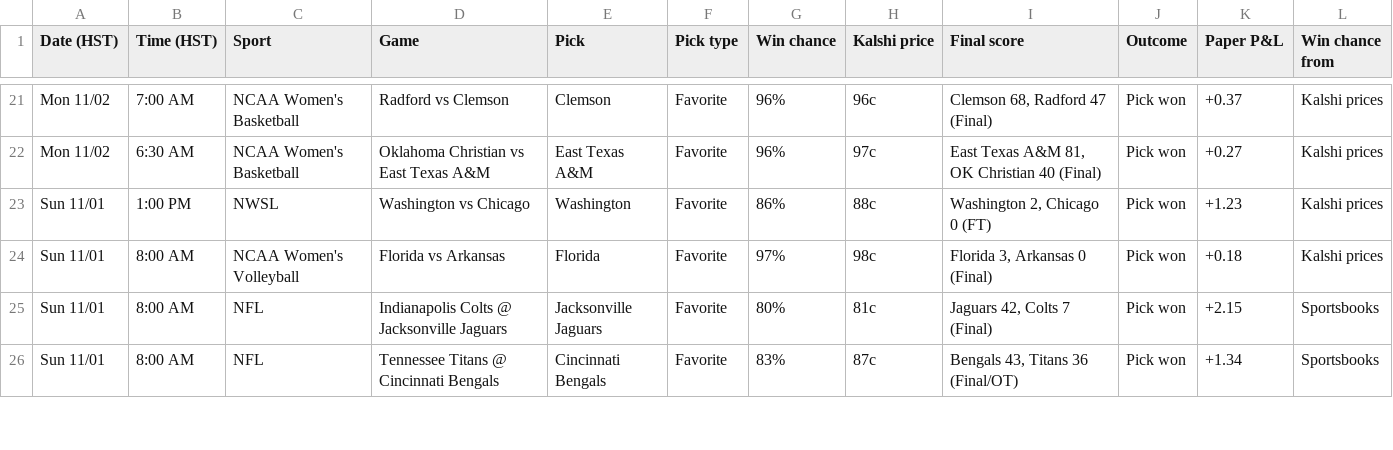
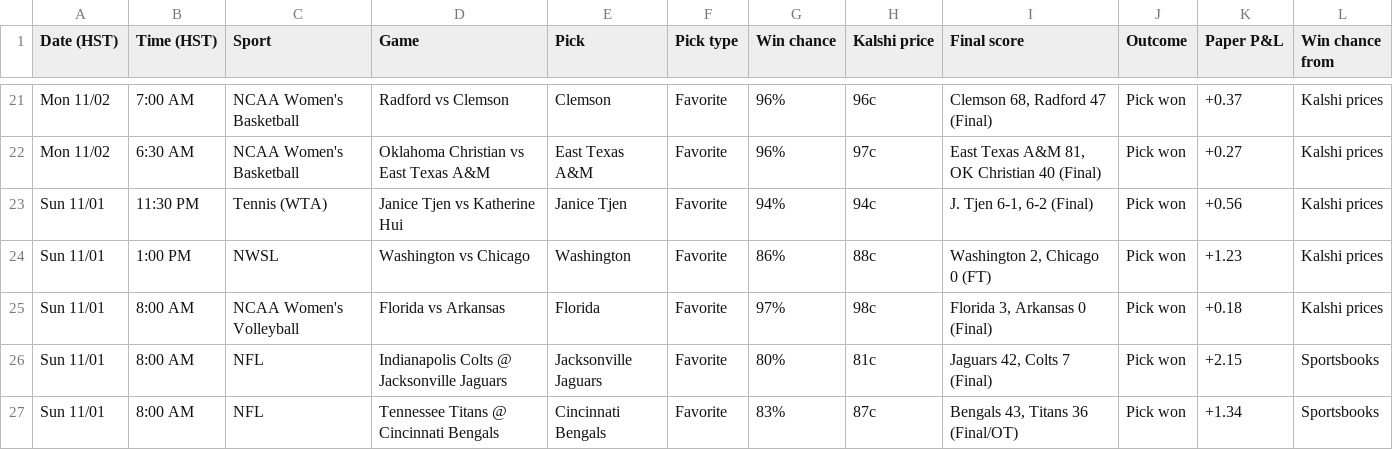
Before and after one commit to Seed808/kalshi-bot, a CSV file: docs/history.csv, drawn as a sheet; only a part is shown, gaps mark what is left out.

```diff
--- a/docs/history.csv
+++ b/docs/history.csv
@@ -22,2 +22,3 @@ Mon 11/02,7:00 AM,NCAA Women's Basketball,Radford vs Clemson,Clemson,Favorite,96
 Mon 11/02,6:30 AM,NCAA Women's Basketball,Oklahoma Christian vs East Texas A&M,East Texas A&M,Favorite,96%,97c,"East Texas A&M 81, OK Christian 40 (Final)",Pick won,+0.27,Kalshi prices
+Sun 11/01,11:30 PM,Tennis (WTA),Janice Tjen vs Katherine Hui,Janice Tjen,Favorite,94%,94c,"J. Tjen 6-1, 6-2 (Final)",Pick won,+0.56,Kalshi prices
 Sun 11/01,1:00 PM,NWSL,Washington vs Chicago,Washington,Favorite,86%,88c,"Washington 2, Chicago 0 (FT)",Pick won,+1.23,Kalshi prices
```
Also changed, not shown: 5 other files.
